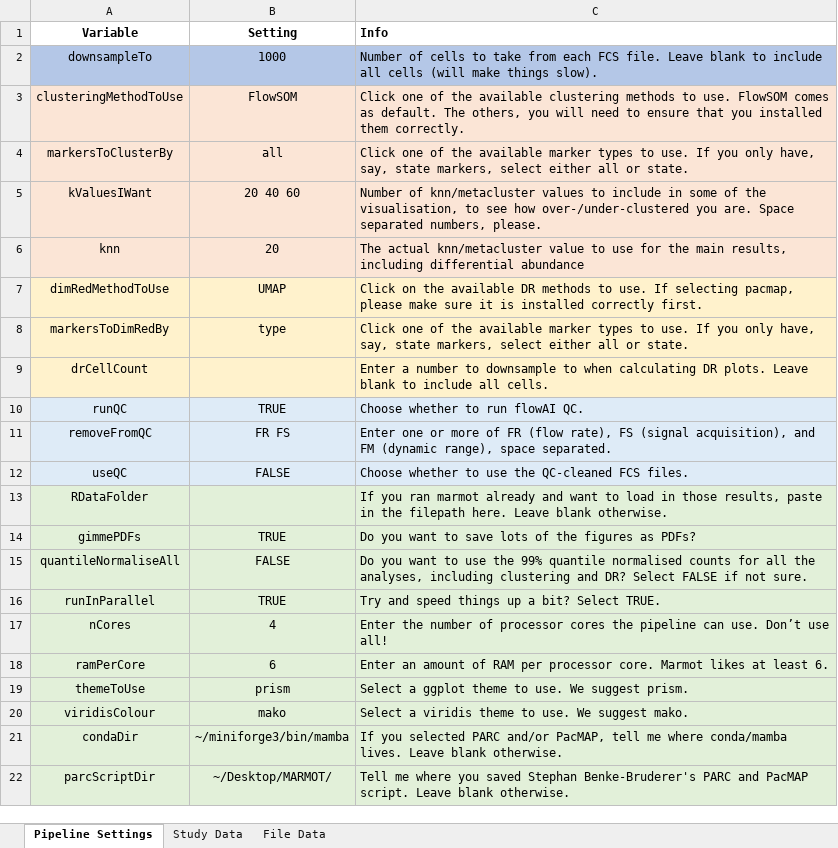
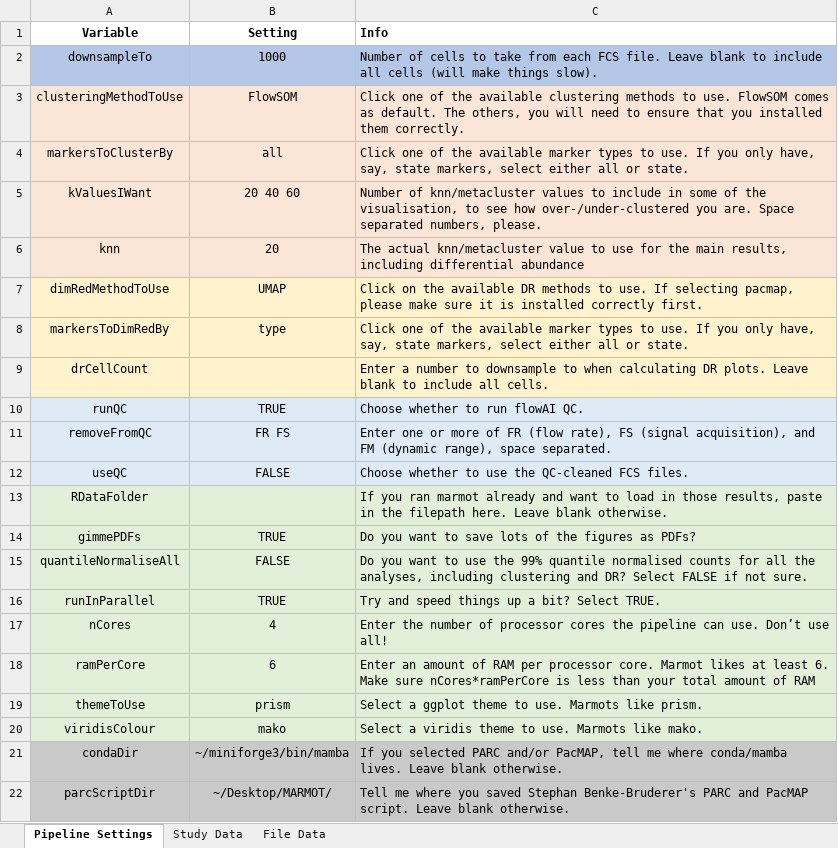
Before and after one commit to peterleary/MARMOT, an Excel workbook: MARMOT_Metadata.xlsx, sheet Pipeline Settings, drawn as a sheet; values as stored, in another font and other column widths than the file's, no borders; table styles not drawn; the diff names each change by its address in the sheet, - before the commit and + after, or states it on an @@ line.

Commit message:
Bug fixes to the marmot function, namely rendering to HTML.

```diff
--- a/MARMOT_Metadata.xlsx (sheet Pipeline Settings)
+++ b/MARMOT_Metadata.xlsx (sheet Pipeline Settings)
-C18 (Info): …least 6.
+C18 (Info): …least 6. Make sure nCores*ramPerCore is less than your total amount of RAM
-C19 (Info): …to use. We suggest prism.
+C19 (Info): …to use. Marmots like prism.
-C20 (Info): …to use. We suggest mako.
+C20 (Info): …to use. Marmots like mako.
-A21:C22 fill: #E2F0D9
+A21:C22 fill: #C9C9C9
```
Also changed, not shown: 4 other files.
